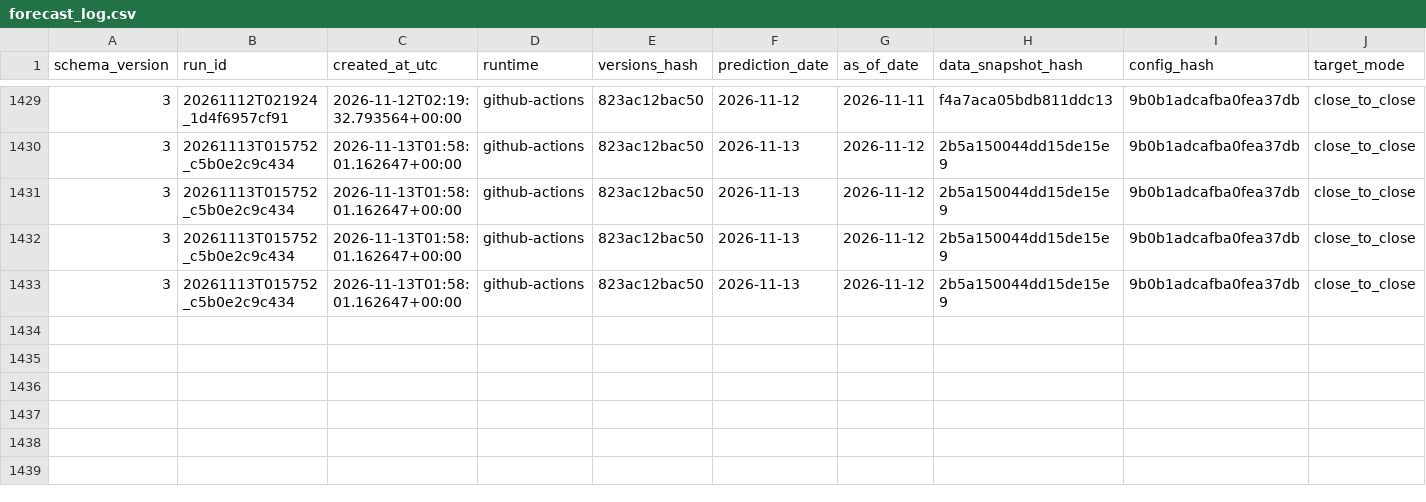
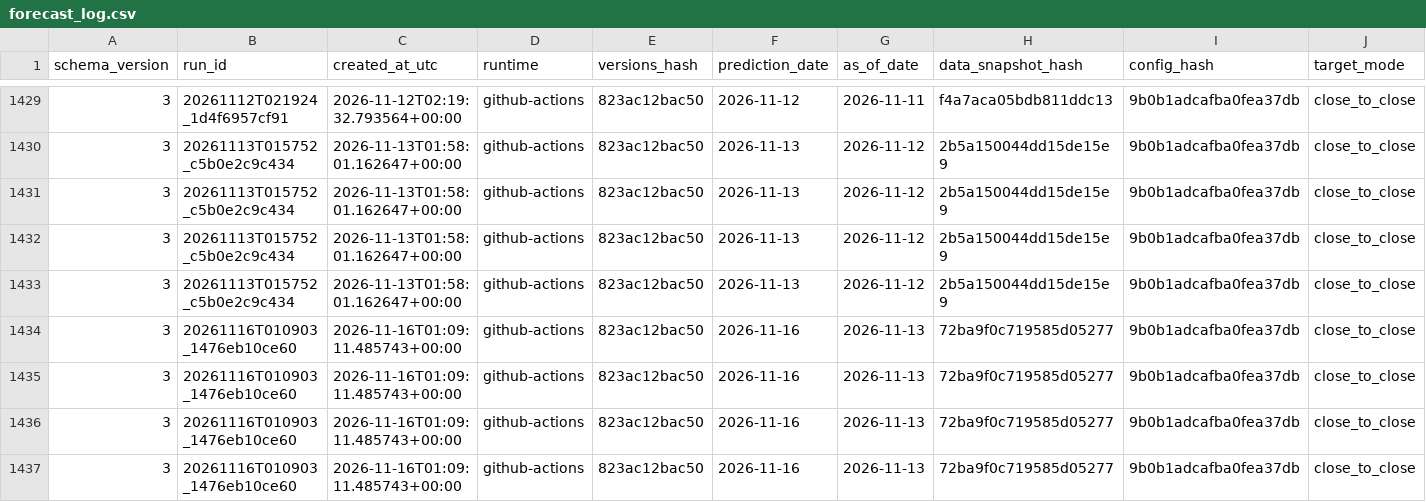
Before and after one commit to namyikim/predict_stock, a CSV file: forecast_history/gold/forecast_log.csv, drawn as a sheet; only a part is shown, gaps mark what is left out; rows hold the shown columns only; the diff names each change by its address in the sheet, - before the commit and + after, or states it on an @@ line.

```diff
--- a/forecast_history/gold/forecast_log.csv
+++ b/forecast_history/gold/forecast_log.csv
+row 1434: 3 | 20261116T010903_1476eb10ce60 | 2026-11-16T01:09:11.485743+00:00 | github-actions | 823ac12bac50 | 2026-11-16 | 2026-11-13 | 72ba9f0c719585d05277 | 9b0b1adcafba0fea37db | close_to_close
+row 1435: 3 | 20261116T010903_1476eb10ce60 | 2026-11-16T01:09:11.485743+00:00 | github-actions | 823ac12bac50 | 2026-11-16 | 2026-11-13 | 72ba9f0c719585d05277 | 9b0b1adcafba0fea37db | close_to_close
+row 1436: 3 | 20261116T010903_1476eb10ce60 | 2026-11-16T01:09:11.485743+00:00 | github-actions | 823ac12bac50 | 2026-11-16 | 2026-11-13 | 72ba9f0c719585d05277 | 9b0b1adcafba0fea37db | close_to_close
+row 1437: 3 | 20261116T010903_1476eb10ce60 | 2026-11-16T01:09:11.485743+00:00 | github-actions | 823ac12bac50 | 2026-11-16 | 2026-11-13 | 72ba9f0c719585d05277 | 9b0b1adcafba0fea37db | close_to_close
```
Also changed, not shown: forecast_history/silver/forecast_log.csv, 1 other file.
